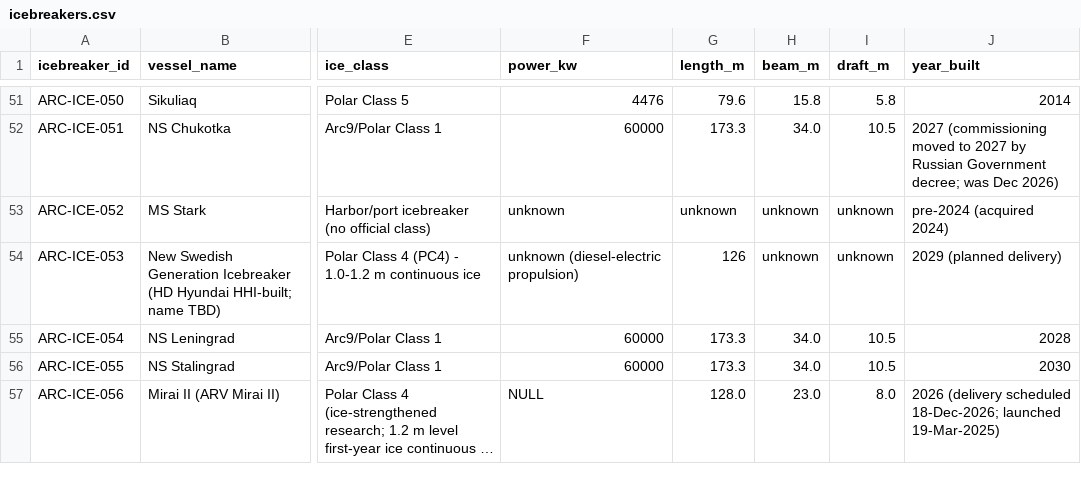
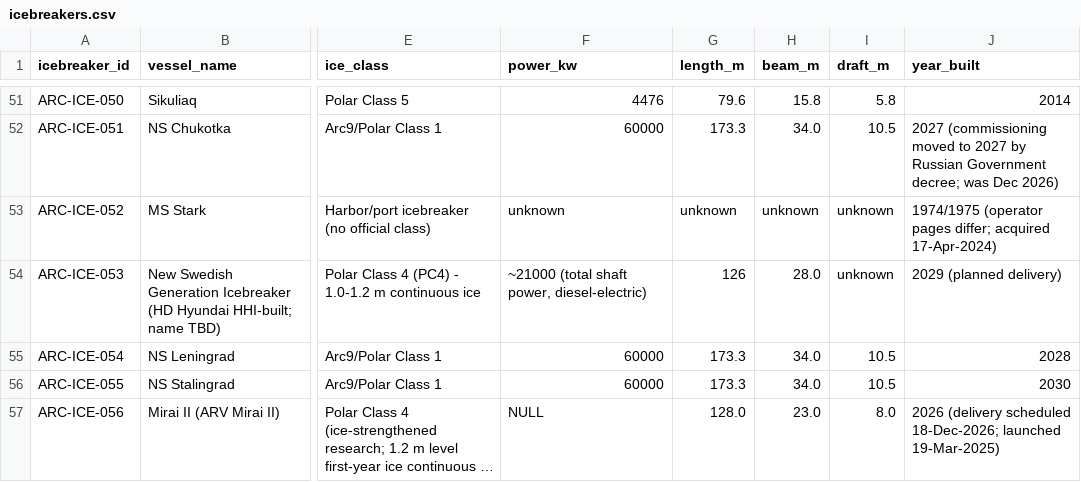
Before and after one commit to International-Arctic/ArcticTradeLanes-Dataset, a CSV file: icebreakers.csv, drawn as a sheet; only a part is shown, gaps mark what is left out; long unchanged cells end in …; the diff names each change by its address in the sheet, - before the commit and + after, or states it on an @@ line.

Commit message:
data(icebreakers): ARC-ICE-052 MS Stark build year per Kirkenes Havn; 053 Swedish newbuild beam/power per published specs (metadata-only, no geometry)

```diff
--- a/icebreakers.csv
+++ b/icebreakers.csv
-J53 (year_built): pre-2024 (acquired 2024)
+J53 (year_built): 1974/1975 (operator pages differ; acquired 17-Apr-2024)
-F54 (power_kw): unknown (diesel-electric propulsion)
+F54 (power_kw): ~21000 (total shaft power, diesel-electric)
-H54 (beam_m): unknown
+H54 (beam_m): 28.0
```
Also changed, not shown: 1 other file.
